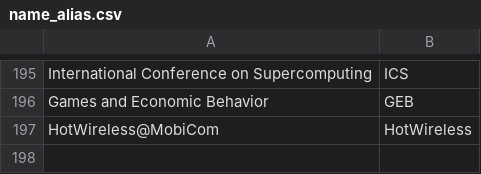
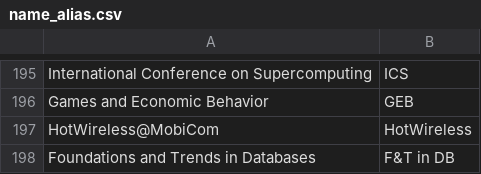
Before and after one commit to leonidk/venue_scores, a CSV file: name_alias.csv, drawn as a sheet; only a part is shown, gaps mark what is left out; the diff names each change by its address in the sheet, - before the commit and + after, or states it on an @@ line.

```diff
--- a/name_alias.csv
+++ b/name_alias.csv
+row 198: Foundations and Trends in Databases | F&T in DB
```
Also changed, not shown: 3 other files.
